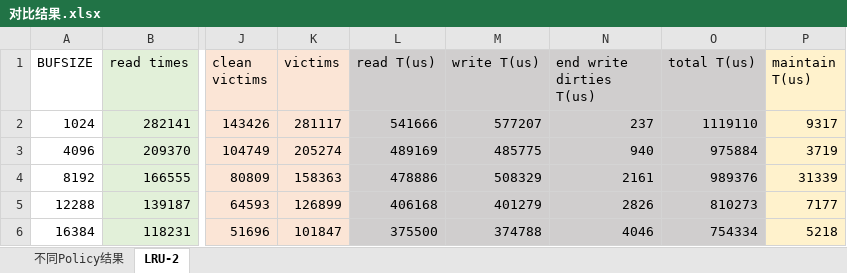
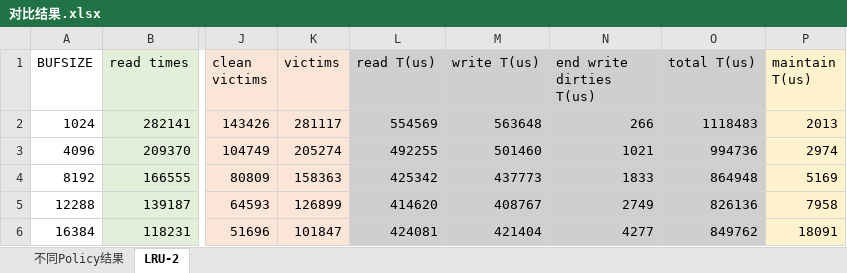
Before and after one commit to Lslightly/db-storage-buffer-manager, an Excel workbook: eval/对比结果.xlsx, sheet LRU-2, drawn as a sheet; only a part is shown, gaps mark what is left out; values as stored, in another font and other column widths than the file's, no borders; charts and pictures not drawn; the diff names each change by its address in the sheet, - before the commit and + after, or states it on an @@ line.

```diff
--- a/eval/对比结果.xlsx (sheet LRU-2)
+++ b/eval/对比结果.xlsx (sheet LRU-2)
-L2 (read T(us)): 541666
+L2 (read T(us)): 554569
-M2 (write T(us)): 577207
+M2 (write T(us)): 563648
-N2 (end write dirties T(us)): 237
+N2 (end write dirties T(us)): 266
-O2 (total T(us)): 1119110
+O2 (total T(us)): 1118483
-P2 (maintain T(us)): 9317
+P2 (maintain T(us)): 2013
-L3 (read T(us)): 489169
+L3 (read T(us)): 492255
-M3 (write T(us)): 485775
+M3 (write T(us)): 501460
-N3 (end write dirties T(us)): 940
+N3 (end write dirties T(us)): 1021
-O3 (total T(us)): 975884
+O3 (total T(us)): 994736
-P3 (maintain T(us)): 3719
+P3 (maintain T(us)): 2974
-L4 (read T(us)): 478886
+L4 (read T(us)): 425342
-M4 (write T(us)): 508329
+M4 (write T(us)): 437773
-N4 (end write dirties T(us)): 2161
+N4 (end write dirties T(us)): 1833
-O4 (total T(us)): 989376
+O4 (total T(us)): 864948
-P4 (maintain T(us)): 31339
+P4 (maintain T(us)): 5169
-L5 (read T(us)): 406168
+L5 (read T(us)): 414620
-M5 (write T(us)): 401279
+M5 (write T(us)): 408767
-N5 (end write dirties T(us)): 2826
+N5 (end write dirties T(us)): 2749
-O5 (total T(us)): 810273
+O5 (total T(us)): 826136
-P5 (maintain T(us)): 7177
+P5 (maintain T(us)): 7958
-L6 (read T(us)): 375500
+L6 (read T(us)): 424081
-M6 (write T(us)): 374788
+M6 (write T(us)): 421404
-N6 (end write dirties T(us)): 4046
+N6 (end write dirties T(us)): 4277
-O6 (total T(us)): 754334
+O6 (total T(us)): 849762
-P6 (maintain T(us)): 5218
+P6 (maintain T(us)): 18091
```
Also changed, not shown: sheet 不同Policy结果, charts or pictures, 46 other files.
